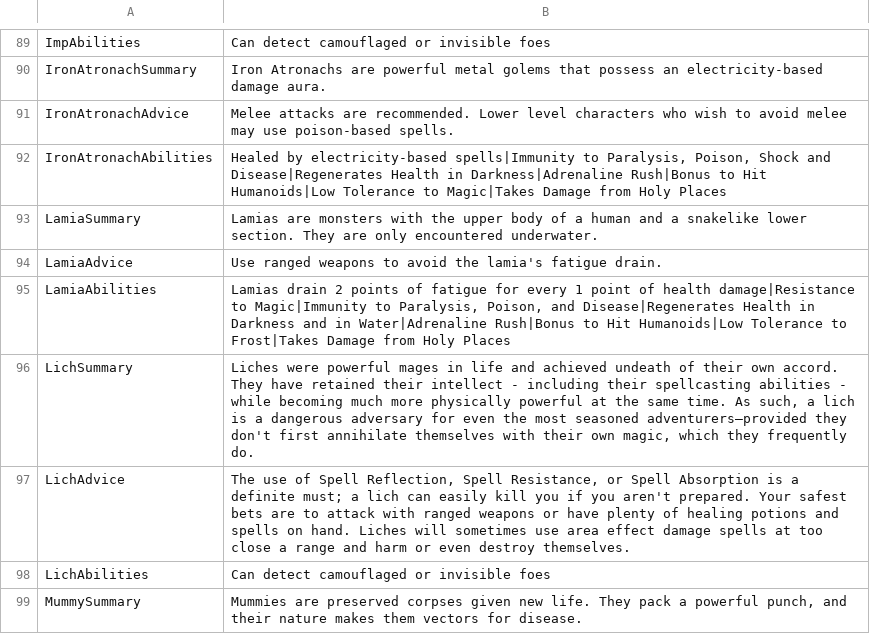
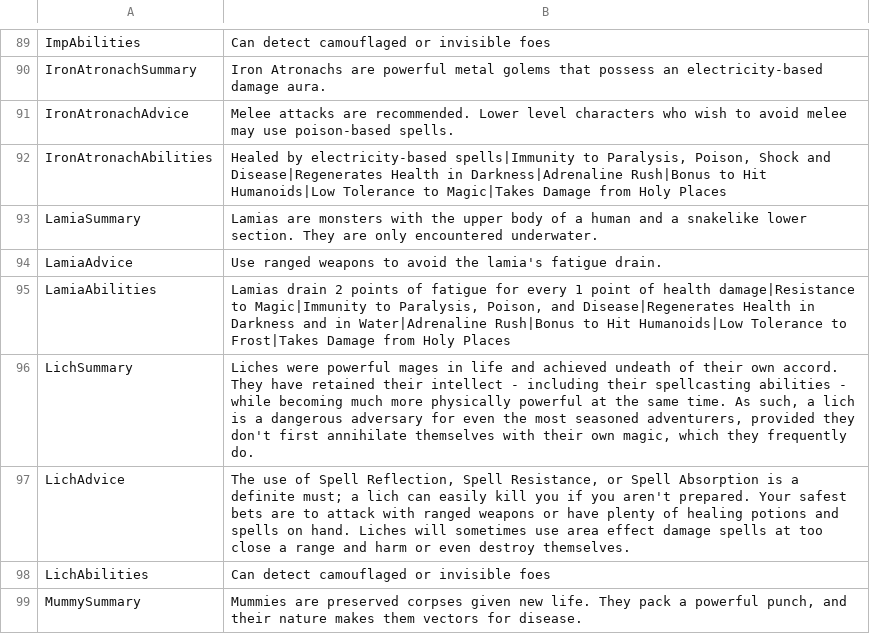
Before and after one commit to Shapur1234/DFU-Bestiary, a CSV file: BestiaryModData.csv, drawn as a sheet; only a part is shown, gaps mark what is left out.

```diff
--- a/BestiaryModData.csv
+++ b/BestiaryModData.csv
@@ -95,3 +95,3 @@ LamiaAdvice,"Use ranged weapons to avoid the lamia's fatigue drain."
 LamiaAbilities,"Lamias drain 2 points of fatigue for every 1 point of health damage|Resistance to Magic|Immunity to Paralysis, Poison, and Disease|Regenerates Health in Darkness and in Water|Adrenaline Rush|Bonus to Hit Humanoids|Low Tolerance to Frost|Takes Damage from Holy Places"
-LichSummary,"Liches were powerful mages in life and achieved undeath of their own accord. They have retained their intellect - including their spellcasting abilities - while becoming much more physically powerful at the same time. As such, a lich is a dangerous adversary for even the most seasoned adventurers—provided they don't first annihilate themselves with their own magic, which they frequently do."
+LichSummary,"Liches were powerful mages in life and achieved undeath of their own accord. They have retained their intellect - including their spellcasting abilities - while becoming much more physically powerful at the same time. As such, a lich is a dangerous adversary for even the most seasoned adventurers, provided they don't first annihilate themselves with their own magic, which they frequently do."
 LichAdvice,"The use of Spell Reflection, Spell Resistance, or Spell Absorption is a definite must; a lich can easily kill you if you aren't prepared. Your safest bets are to attack with ranged weapons or have plenty of healing potions and spells on hand. Liches will sometimes use area effect damage spells at too close a range and harm or even destroy themselves."
```
Also changed, not shown: 11 other files.
